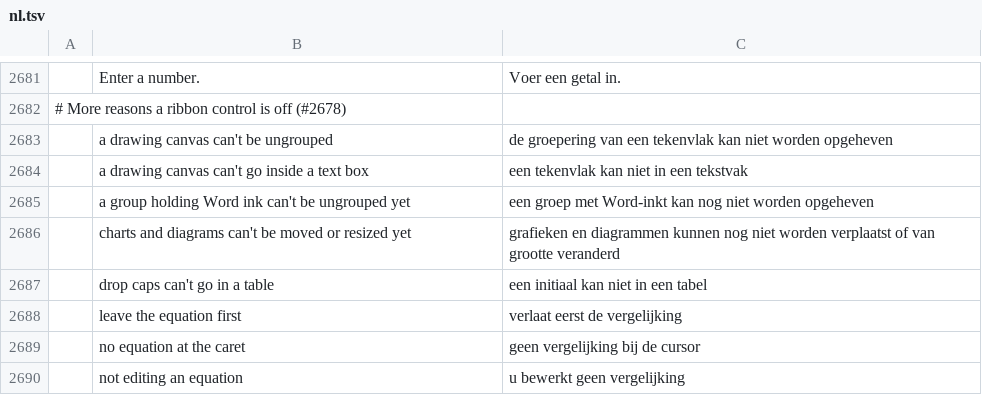
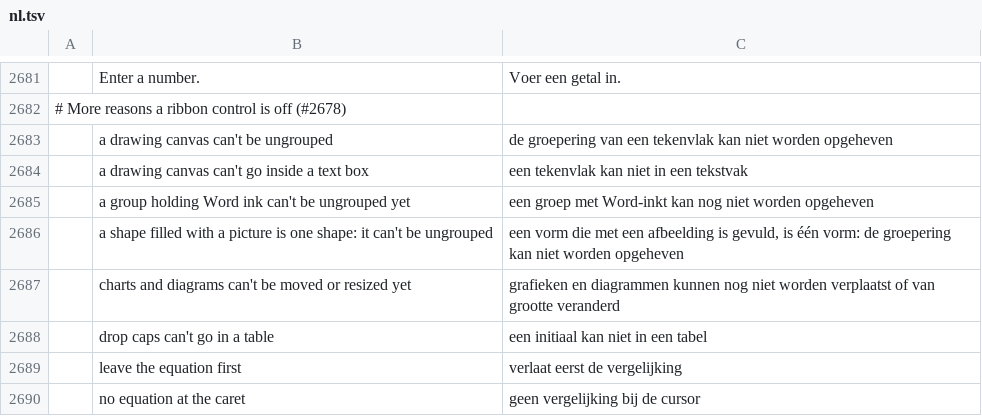
Before and after one commit to cyril265/wordcraft, a TSV file: crates/ui-egui/src/i18n/nl.tsv, drawn as a sheet; only a part is shown, gaps mark what is left out; the shorter side is filled out with more unchanged rows; the diff names each change by its address in the sheet, - before the commit and + after, or states it on an @@ line.

```diff
--- a/crates/ui-egui/src/i18n/nl.tsv
+++ b/crates/ui-egui/src/i18n/nl.tsv
+row 2686:  | a shape filled with a picture is one shape: it can't be ungrouped | een vorm die met een afbeelding is gevuld, is één vorm: de groepering kan niet worden opgeheven
```
Also changed, not shown: crates/ui-egui/src/i18n/bg.tsv, crates/ui-egui/src/i18n/de.tsv, 23 other files.
